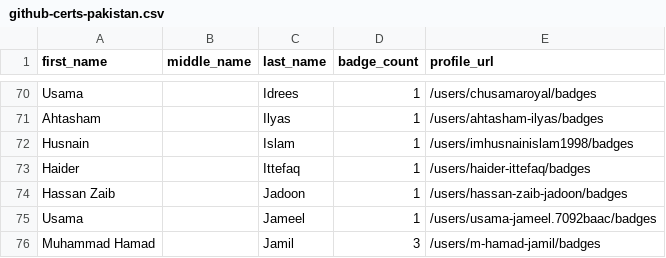
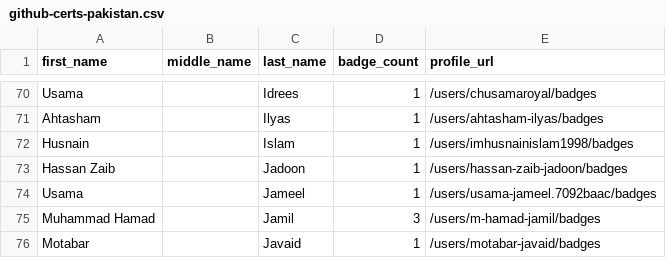
Before and after one commit to DennisThie/github-certification-ranking, a CSV file: datasource/github-certs-pakistan.csv, drawn as a sheet; only a part is shown, gaps mark what is left out; the shorter side is filled out with more unchanged rows.

```diff
--- a/datasource/github-certs-pakistan.csv
+++ b/datasource/github-certs-pakistan.csv
@@ -72,3 +72,2 @@ Ahtasham,,Ilyas,1,/users/ahtasham-ilyas/badges
 Husnain,,Islam,1,/users/imhusnainislam1998/badges
-Haider,,Ittefaq,1,/users/haider-ittefaq/badges
 Hassan Zaib,,Jadoon,1,/users/hassan-zaib-jadoon/badges
```
Also changed, not shown: datasource/github-certs-brazil.csv, datasource/github-certs-hungary.csv, 14 other files.
